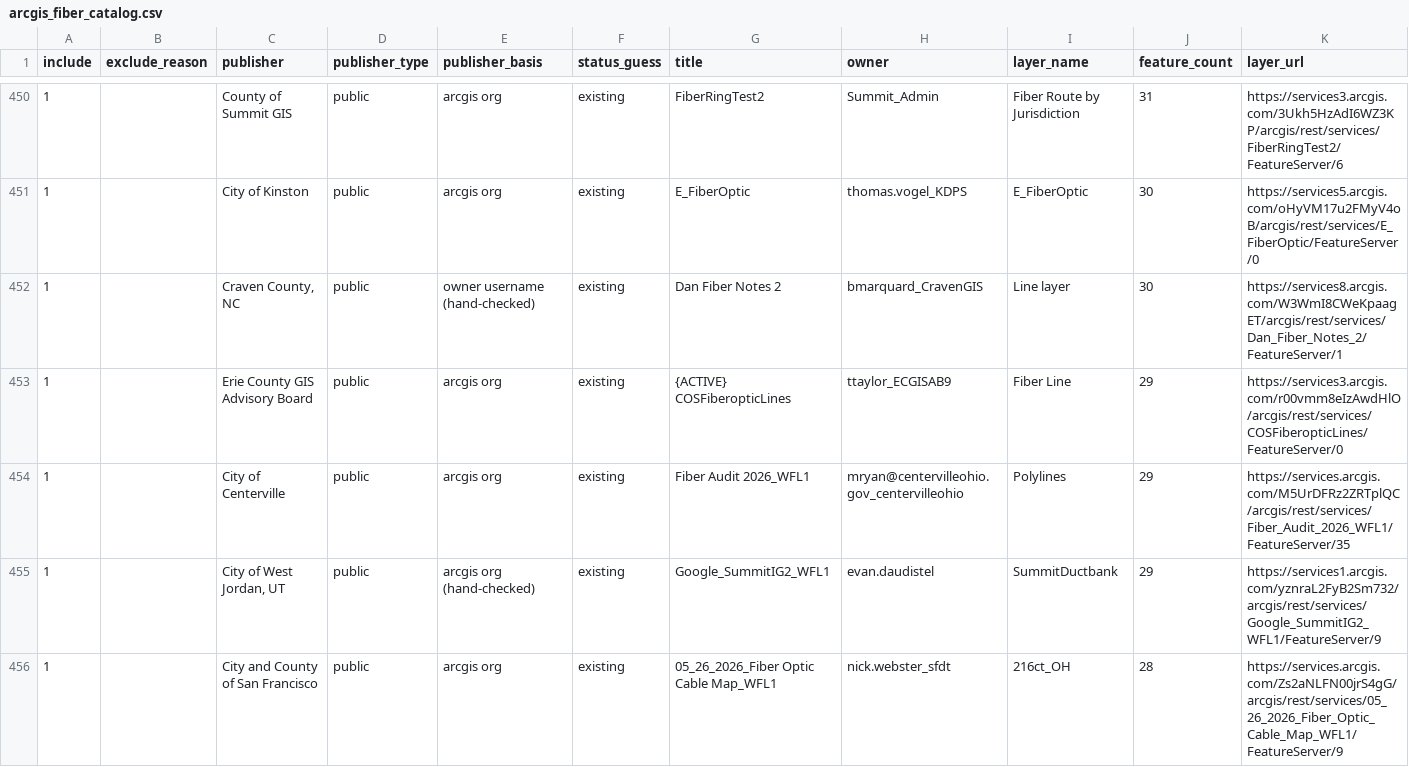
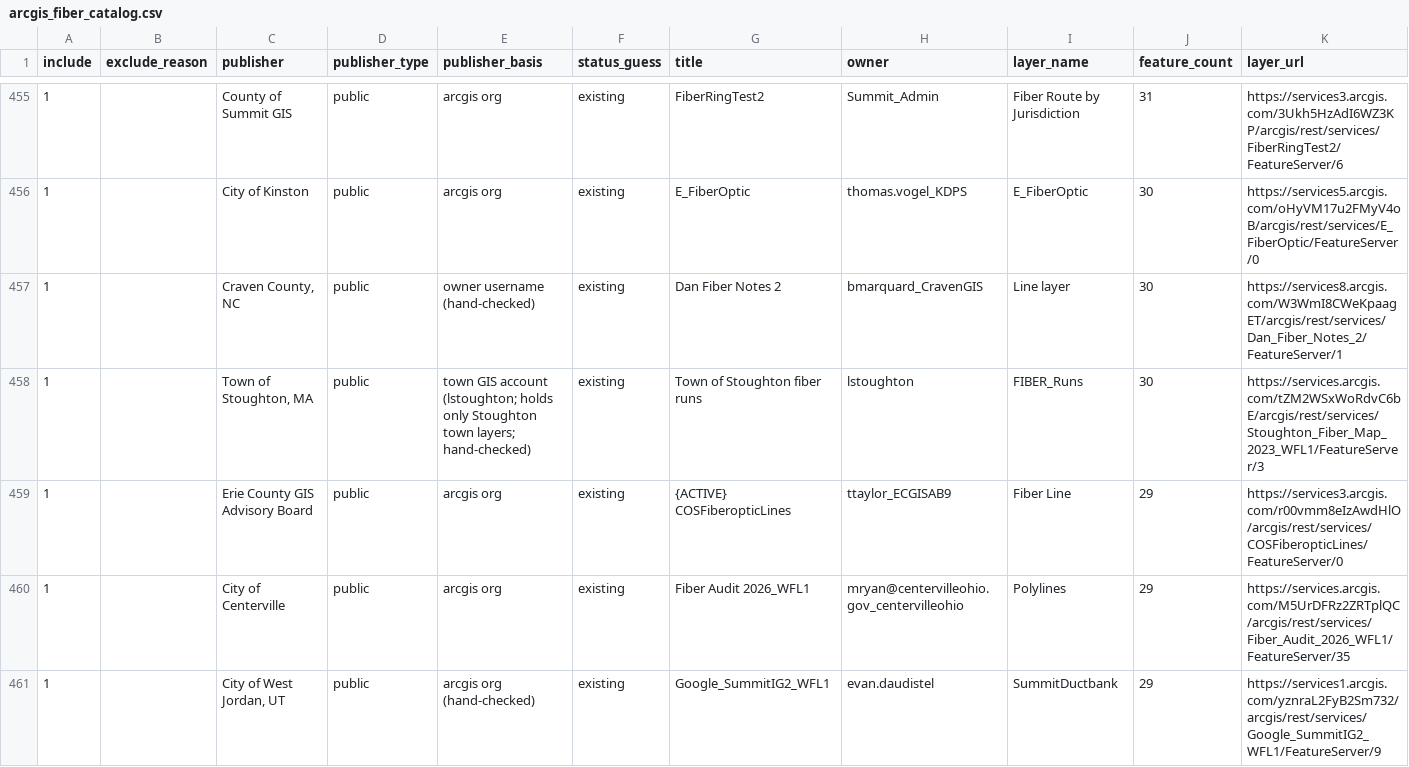
Before and after one commit to uvytle/HELP-ME, a CSV file: scripts/us-fiber-network/sources/arcgis_fiber_catalog.csv, drawn as a sheet; only a part is shown, gaps mark what is left out; the shorter side is filled out with more unchanged rows; rows hold the shown columns only; the diff covers the shown part only; the diff names each change by its address in the sheet, - before the commit and + after, or states it on an @@ line.

```diff
--- a/scripts/us-fiber-network/sources/arcgis_fiber_catalog.csv
+++ b/scripts/us-fiber-network/sources/arcgis_fiber_catalog.csv
+row 458: 1 |  | Town of Stoughton, MA | public | town GIS account (lstoughton; holds only Stoughton town layers; hand-checked) | existing | Town of Stoughton fiber runs | lstoughton | FIBER_Runs | 30 | https://services.arcgis.com/tZM2WSxWoRdvC6bE/arcgis/rest/services/Stoughton_Fiber_Map_2023_WFL1/FeatureServer/3
```
Also changed, not shown: 8 added rows, 2 removed rows and 1 moved row elsewhere in this file, 5 other files.
